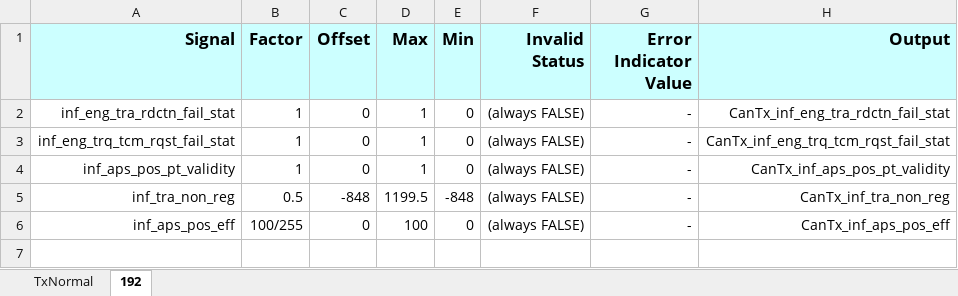
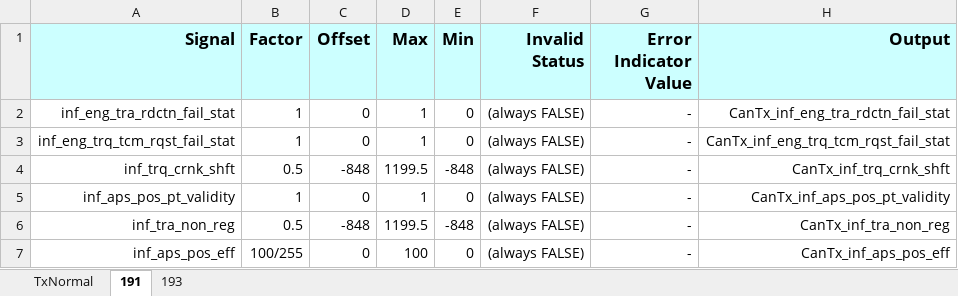
Before and after one commit to anduoct/Share, an Excel workbook: Code/ecuCanFrame.xlsx, sheet 191, drawn as a sheet; values as stored, in another font and other column widths than the file's, no borders; the diff names each change by its address in the sheet, - before the commit and + after, or states it on an @@ line.

```diff
--- a/Code/ecuCanFrame.xlsx (sheet 191)
+++ b/Code/ecuCanFrame.xlsx (sheet 191)
-sheet tab: 192
+sheet tab: 191
+sheet tab: 193
+row 4: inf_trq_crnk_shft | 0.5 | -848 | 1199.5 | -848 | (always FALSE) | - | CanTx_inf_trq_crnk_shft
```
Also changed, not shown: sheet TxNormal, Code/test.xlsx, 8 other files.
